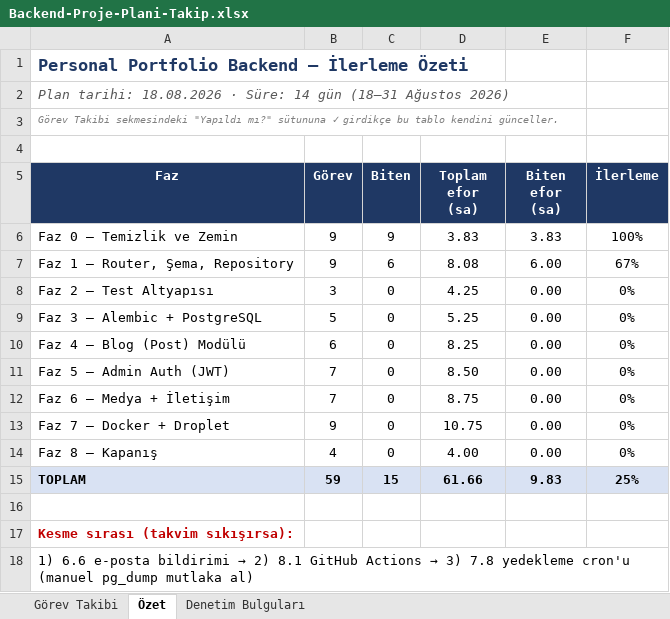
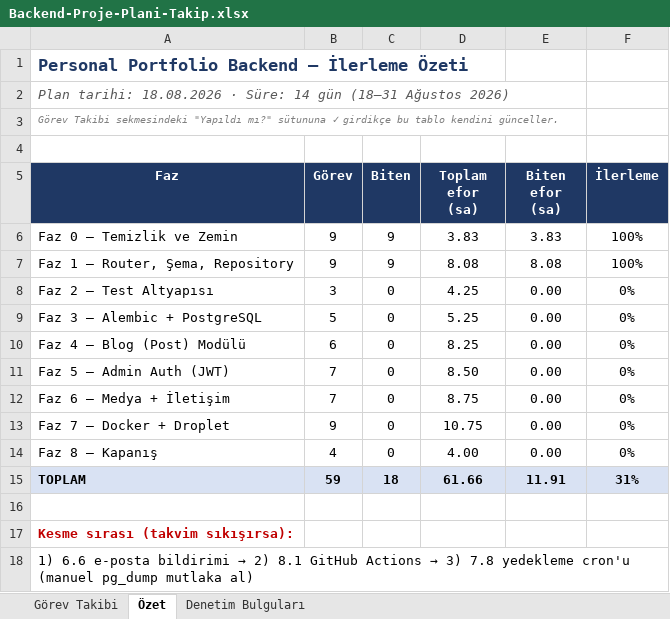
Before and after one commit to gero1nimo/personal-blog, an Excel workbook: backend/docs/Backend-Proje-Plani-Takip.xlsx, sheet Özet, drawn as a sheet; values as stored, in another font and other column widths than the file's, no borders; the diff names each change by its address in the sheet, - before the commit and + after, or states it on an @@ line.

```diff
--- a/backend/docs/Backend-Proje-Plani-Takip.xlsx (sheet Özet)
+++ b/backend/docs/Backend-Proje-Plani-Takip.xlsx (sheet Özet)
-C7 (Biten): 6
+C7 (Biten): 9
-E7 (Biten efor (sa)): 6.00
+E7 (Biten efor (sa)): 8.08
-F7 (İlerleme): 67%
+F7 (İlerleme): 100%
-C15 (Biten): 15
+C15 (Biten): 18
-E15 (Biten efor (sa)): 9.83
+E15 (Biten efor (sa)): 11.91
-F15 (İlerleme): 25%
+F15 (İlerleme): 31%
```
Also changed, not shown: sheet Görev Takibi, sheet Denetim Bulguları, 10 other files.
